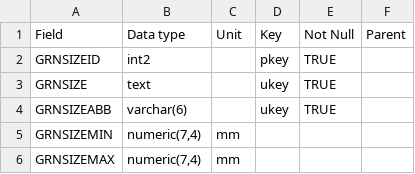
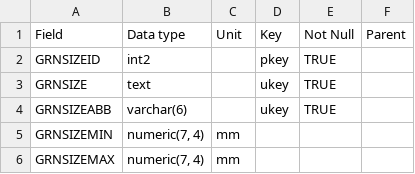
Before and after one commit to octopus-db/documentation, a CSV file: docs/source/csv_tables/global_GrainSize.csv, drawn as a sheet.

```diff
--- a/docs/source/csv_tables/global_GrainSize.csv
+++ b/docs/source/csv_tables/global_GrainSize.csv
@@ -4,3 +4,3 @@ GRNSIZE,text,,ukey,TRUE,
 GRNSIZEABB,varchar(6),,ukey,TRUE,
-GRNSIZEMIN,"numeric(7,4)",mm,,,
-GRNSIZEMAX,"numeric(7,4)",mm,,,
+GRNSIZEMIN,"numeric(7, 4)",mm,,,
+GRNSIZEMAX,"numeric(7, 4)",mm,,,
```
Also changed, not shown: 1 other file.
